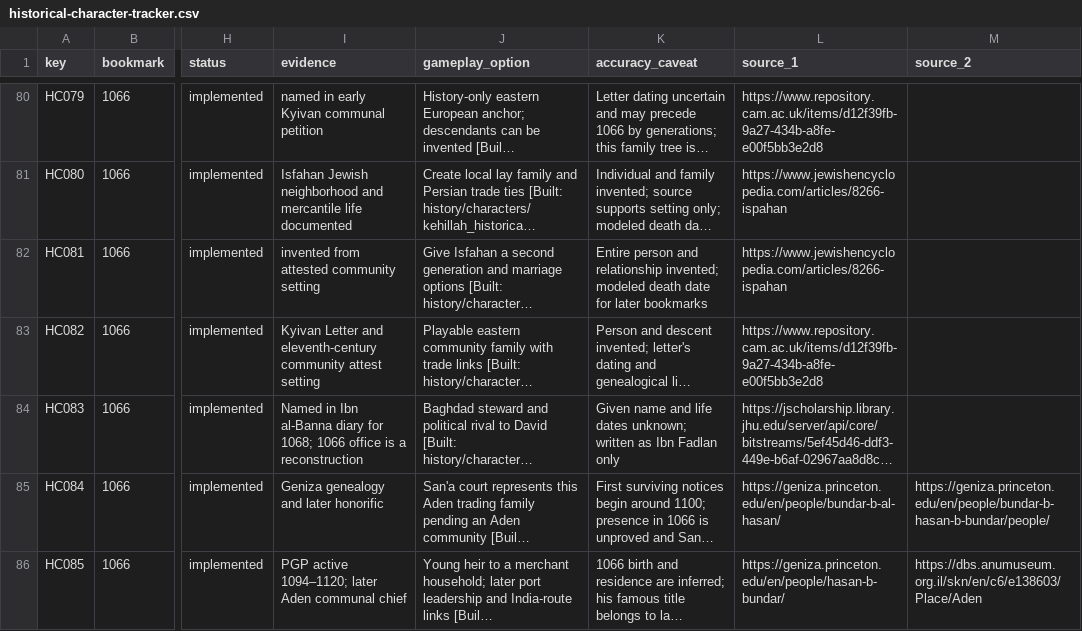
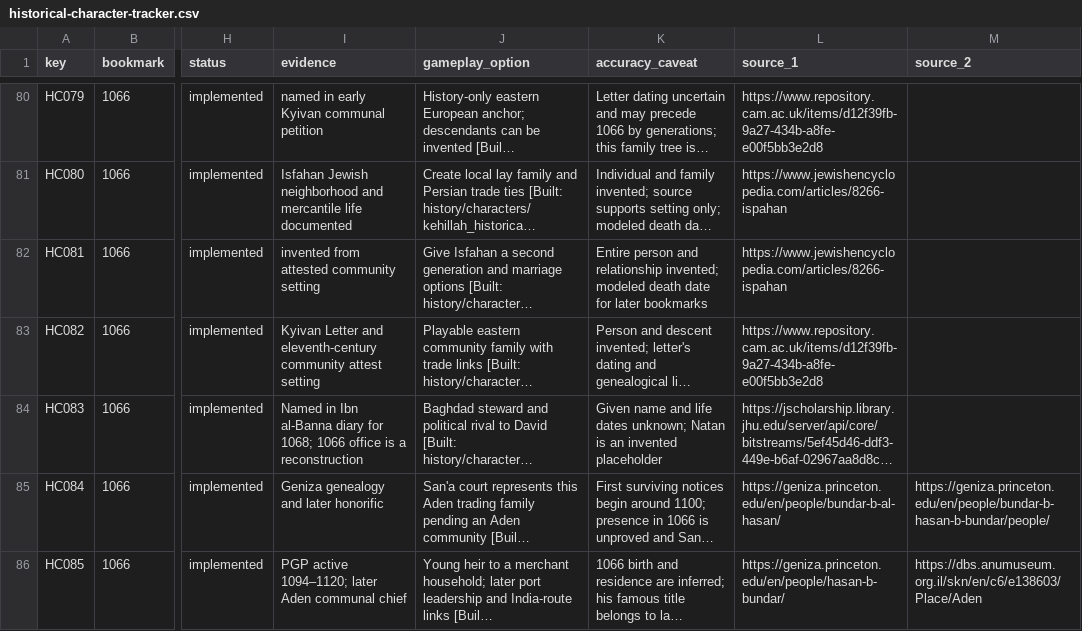
Before and after one commit to Steinbeard/jewishcommunities, a CSV file: docs/data/historical-character-tracker.csv, drawn as a sheet; only a part is shown, gaps mark what is left out; long unchanged cells end in …; the diff names each change by its address in the sheet, - before the commit and + after, or states it on an @@ line.

```diff
--- a/docs/data/historical-character-tracker.csv
+++ b/docs/data/historical-character-tracker.csv
-K84 (accuracy_caveat): …dates unknown; written as Ibn Fadlan only
+K84 (accuracy_caveat): …dates unknown; Natan is an invented placeholder
```
Also changed, not shown: 7 other files.
